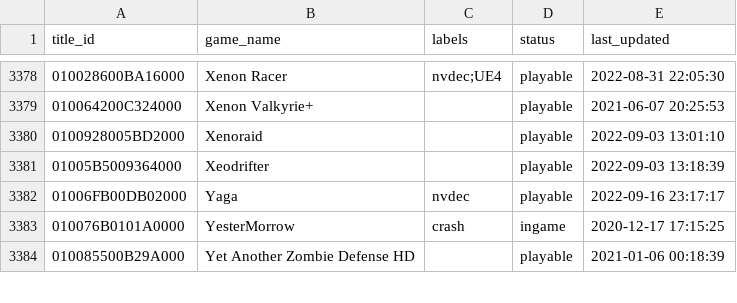
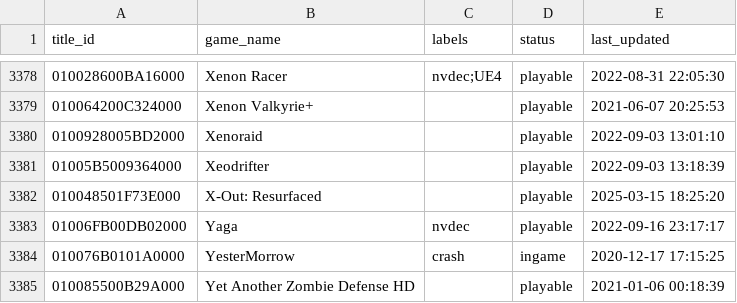
Before and after one commit to GRID0-net/GRID0-ryujinx, a CSV file: docs/compatibility.csv, drawn as a sheet; only a part is shown, gaps mark what is left out; the diff names each change by its address in the sheet, - before the commit and + after, or states it on an @@ line.

Commit message:
compat: X-Out Resurfaced: playable

```diff
--- a/docs/compatibility.csv
+++ b/docs/compatibility.csv
+row 3382: 010048501F73E000 | X-Out: Resurfaced |  | playable | 2025-03-15 18:25:20
```
